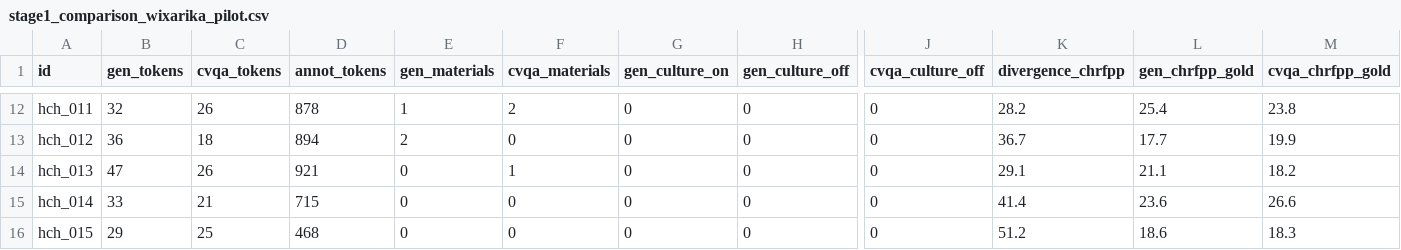
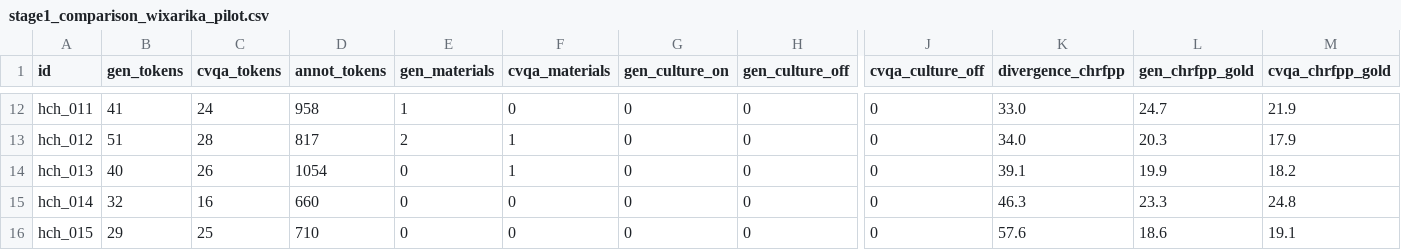
Before and after one commit to romit-basak/CICIL, a CSV file: outputs/stage1_comparison_wixarika_pilot.csv, drawn as a sheet; only a part is shown, gaps mark what is left out; the diff covers the shown part only; the diff names each change by its address in the sheet, - before the commit and + after, or states it on an @@ line.

```diff
--- a/outputs/stage1_comparison_wixarika_pilot.csv
+++ b/outputs/stage1_comparison_wixarika_pilot.csv
-B12 (gen_tokens): 32
+B12 (gen_tokens): 41
-C12 (cvqa_tokens): 26
+C12 (cvqa_tokens): 24
-D12 (annot_tokens): 878
+D12 (annot_tokens): 958
-F12 (cvqa_materials): 2
+F12 (cvqa_materials): 0
-K12 (divergence_chrfpp): 28.2
+K12 (divergence_chrfpp): 33.0
-L12 (gen_chrfpp_gold): 25.4
+L12 (gen_chrfpp_gold): 24.7
-M12 (cvqa_chrfpp_gold): 23.8
+M12 (cvqa_chrfpp_gold): 21.9
-B13 (gen_tokens): 36
+B13 (gen_tokens): 51
-C13 (cvqa_tokens): 18
+C13 (cvqa_tokens): 28
-D13 (annot_tokens): 894
+D13 (annot_tokens): 817
-F13 (cvqa_materials): 0
+F13 (cvqa_materials): 1
-K13 (divergence_chrfpp): 36.7
+K13 (divergence_chrfpp): 34.0
-L13 (gen_chrfpp_gold): 17.7
+L13 (gen_chrfpp_gold): 20.3
-M13 (cvqa_chrfpp_gold): 19.9
+M13 (cvqa_chrfpp_gold): 17.9
-B14 (gen_tokens): 47
+B14 (gen_tokens): 40
-D14 (annot_tokens): 921
+D14 (annot_tokens): 1054
-K14 (divergence_chrfpp): 29.1
+K14 (divergence_chrfpp): 39.1
-L14 (gen_chrfpp_gold): 21.1
+L14 (gen_chrfpp_gold): 19.9
-B15 (gen_tokens): 33
+B15 (gen_tokens): 32
-C15 (cvqa_tokens): 21
+C15 (cvqa_tokens): 16
-D15 (annot_tokens): 715
+D15 (annot_tokens): 660
-K15 (divergence_chrfpp): 41.4
+K15 (divergence_chrfpp): 46.3
-L15 (gen_chrfpp_gold): 23.6
+L15 (gen_chrfpp_gold): 23.3
-M15 (cvqa_chrfpp_gold): 26.6
+M15 (cvqa_chrfpp_gold): 24.8
-D16 (annot_tokens): 468
+D16 (annot_tokens): 710
-K16 (divergence_chrfpp): 51.2
+K16 (divergence_chrfpp): 57.6
-M16 (cvqa_chrfpp_gold): 18.3
+M16 (cvqa_chrfpp_gold): 19.1
```
Also changed, not shown: 90 edited cells elsewhere in this file, 12 other files.
